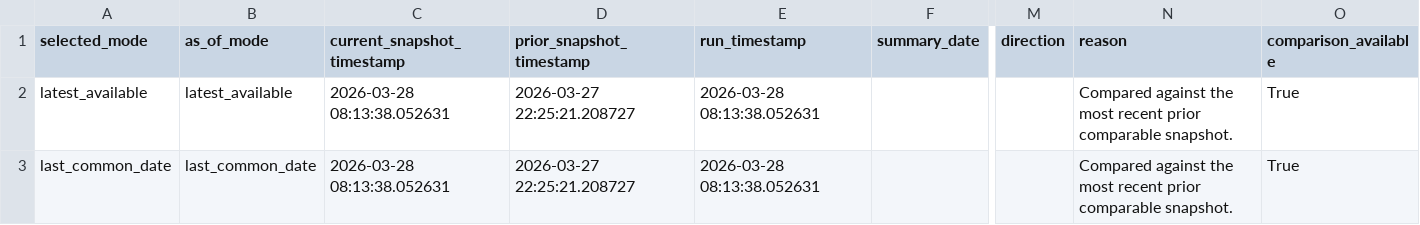
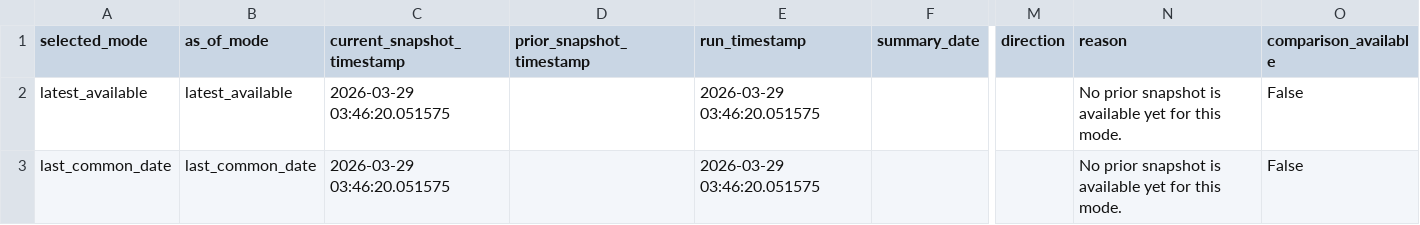
Before and after one commit to Ethan4Zhou/Global-Macro-Monitor, a CSV file: data/processed/global_change_log.csv, drawn as a sheet; only a part is shown, gaps mark what is left out; the diff names each change by its address in the sheet, - before the commit and + after, or states it on an @@ line.

```diff
--- a/data/processed/global_change_log.csv
+++ b/data/processed/global_change_log.csv
-C2:C3 (current_snapshot_timestamp): 2026-03-28 08:13:38.052631
+C2:C3 (current_snapshot_timestamp): 2026-03-29 03:46:20.051575
-D2:D3 (prior_snapshot_timestamp): 2026-03-27 22:25:21.208727
+D2:D3 (prior_snapshot_timestamp): (empty)
-E2:E3 (run_timestamp): 2026-03-28 08:13:38.052631
+E2:E3 (run_timestamp): 2026-03-29 03:46:20.051575
-N2:N3 (reason): Compared against the most recent prior comparable snapshot.
+N2:N3 (reason): No prior snapshot is available yet for this mode.
-O2:O3 (comparison_available): True
+O2:O3 (comparison_available): False
```
Also changed, not shown: data/processed/china_macro_regimes.csv, data/raw/api/china/normalized/_summary.csv, 23 other files.
